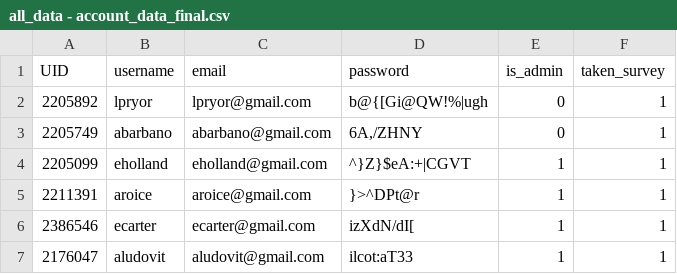
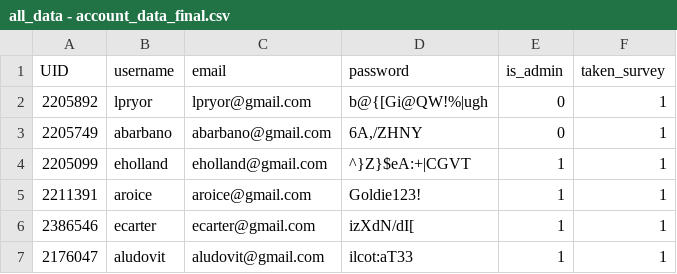
Before and after one commit to laurenx1/BiasLens, a CSV file: data/all_data - account_data_final.csv, drawn as a sheet; only a part is shown.

```diff
--- a/data/all_data - account_data_final.csv
+++ b/data/all_data - account_data_final.csv
@@ -4,3 +4,3 @@ UID,username,email,password,is_admin,taken_survey
 2205099,eholland,eholland@gmail.com,^}Z}$eA:+|CGVT,1,1
-2211391,aroice,aroice@gmail.com,}>^DPt@r,1,1
+2211391,aroice,aroice@gmail.com,Goldie123!,1,1
 2386546,ecarter,ecarter@gmail.com,izXdN/dI[,1,1
```
Also changed, not shown: 2 other files.
